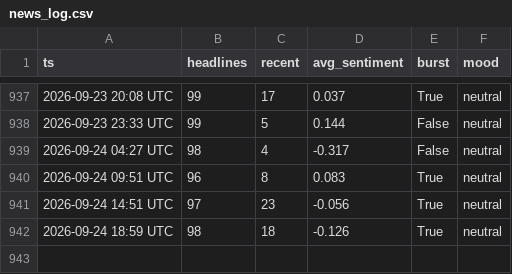
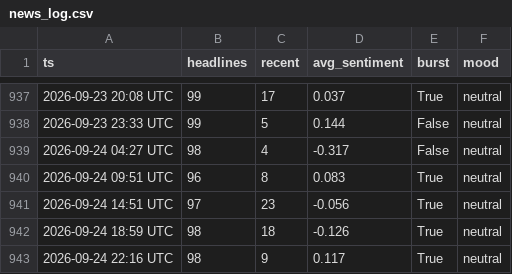
Before and after one commit to drakebutanda/ictbacktestdata, a CSV file: news_log.csv, drawn as a sheet; only a part is shown, gaps mark what is left out.

```diff
--- a/news_log.csv
+++ b/news_log.csv
@@ -942 +942,2 @@ ts,headlines,recent,avg_sentiment,burst,mood
 2026-09-24 18:59 UTC,98,18,-0.126,True,neutral
+2026-09-24 22:16 UTC,98,9,0.117,True,neutral
```
Also changed, not shown: 1 other file.
